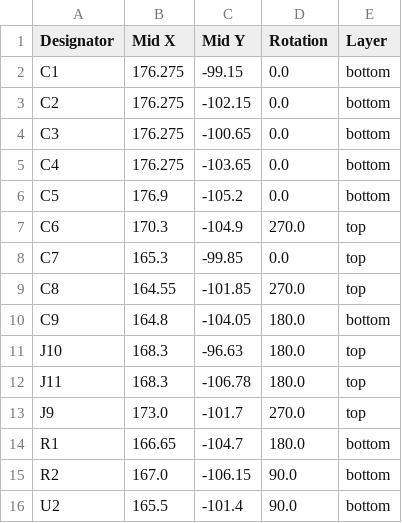
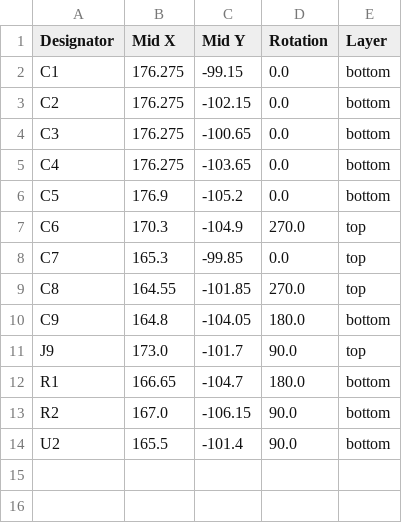
Before and after one commit to techy-robot/CACKLE-Driver-DRV8213_brushed_Motor_Driver, a CSV file: production/positions.csv, drawn as a sheet.

```diff
--- a/production/positions.csv
+++ b/production/positions.csv
@@ -10,5 +10,3 @@ C8,164.55,-101.85,270.0,top
 C9,164.8,-104.05,180.0,bottom
-J10,168.3,-96.63,180.0,top
-J11,168.3,-106.78,180.0,top
-J9,173.0,-101.7,270.0,top
+J9,173.0,-101.7,90.0,top
 R1,166.65,-104.7,180.0,bottom
```
Also changed, not shown: production/bom.csv, 3 other files.
